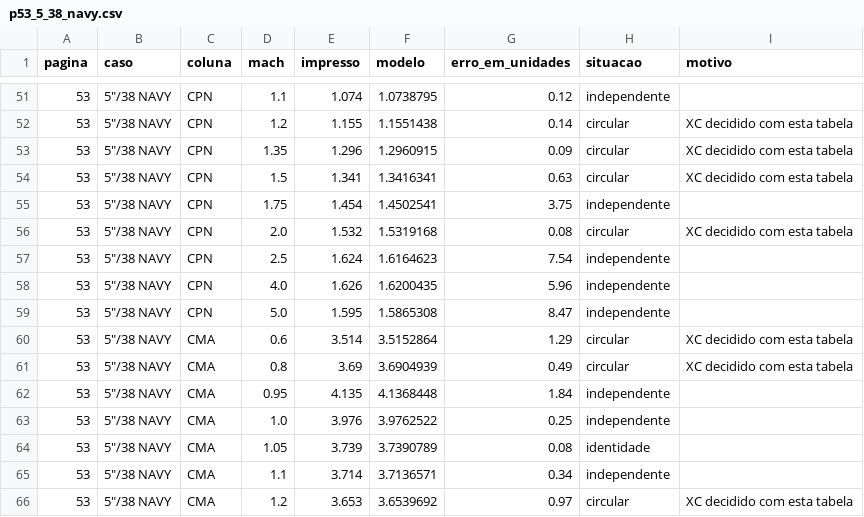
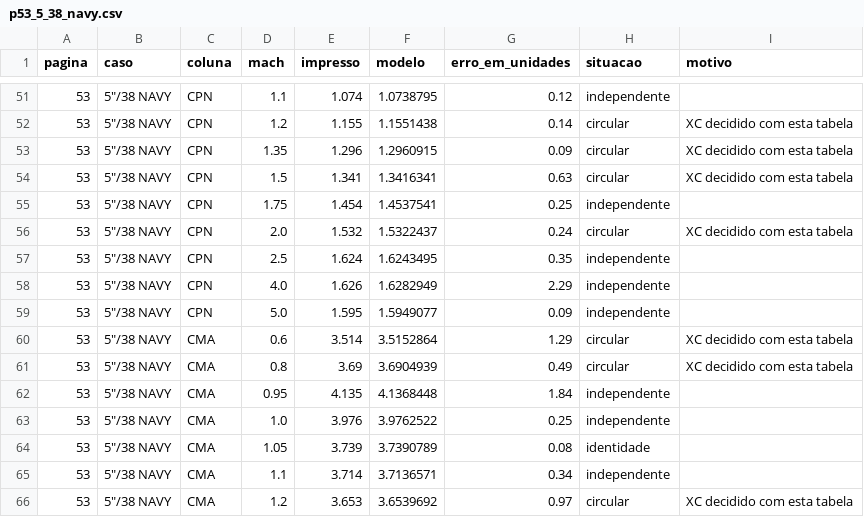
Before and after one commit to OAfundador/Aeroballistics, a CSV file: validation/casos/p53_5_38_navy.csv, drawn as a sheet; only a part is shown, gaps mark what is left out; the diff covers the shown part only.

```diff
--- a/validation/casos/p53_5_38_navy.csv
+++ b/validation/casos/p53_5_38_navy.csv
@@ -54,7 +54,7 @@ pagina,caso,coluna,mach,impresso,modelo,erro_em_unidades,situacao,motivo
 53,"5""/38 NAVY",CPN,1.5,1.341,1.3416341,0.63,circular,XC decidido com esta tabela
-53,"5""/38 NAVY",CPN,1.75,1.454,1.4502541,3.75,independente,
-53,"5""/38 NAVY",CPN,2.0,1.532,1.5319168,0.08,circular,XC decidido com esta tabela
-53,"5""/38 NAVY",CPN,2.5,1.624,1.6164623,7.54,independente,
-53,"5""/38 NAVY",CPN,4.0,1.626,1.6200435,5.96,independente,
-53,"5""/38 NAVY",CPN,5.0,1.595,1.5865308,8.47,independente,
+53,"5""/38 NAVY",CPN,1.75,1.454,1.4537541,0.25,independente,
+53,"5""/38 NAVY",CPN,2.0,1.532,1.5322437,0.24,circular,XC decidido com esta tabela
+53,"5""/38 NAVY",CPN,2.5,1.624,1.6243495,0.35,independente,
+53,"5""/38 NAVY",CPN,4.0,1.626,1.6282949,2.29,independente,
+53,"5""/38 NAVY",CPN,5.0,1.595,1.5949077,0.09,independente,
 53,"5""/38 NAVY",CMA,0.6,3.514,3.5152864,1.29,circular,XC decidido com esta tabela
```
Also changed, not shown: 34 edited cells elsewhere in this file, validation/casos/p44_m1_90_mm_m71_105_mm_m1.csv, validation/erros_por_celula.csv, 14 other files.
